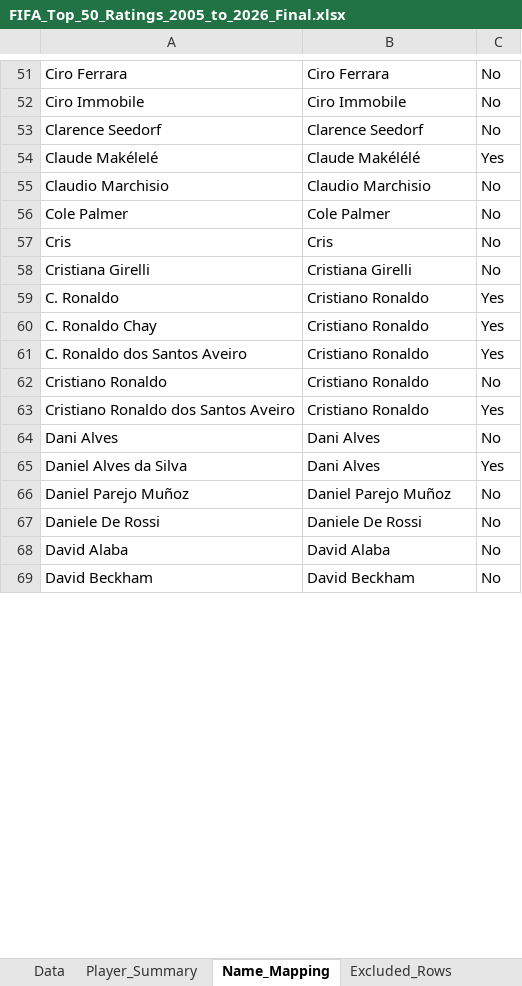
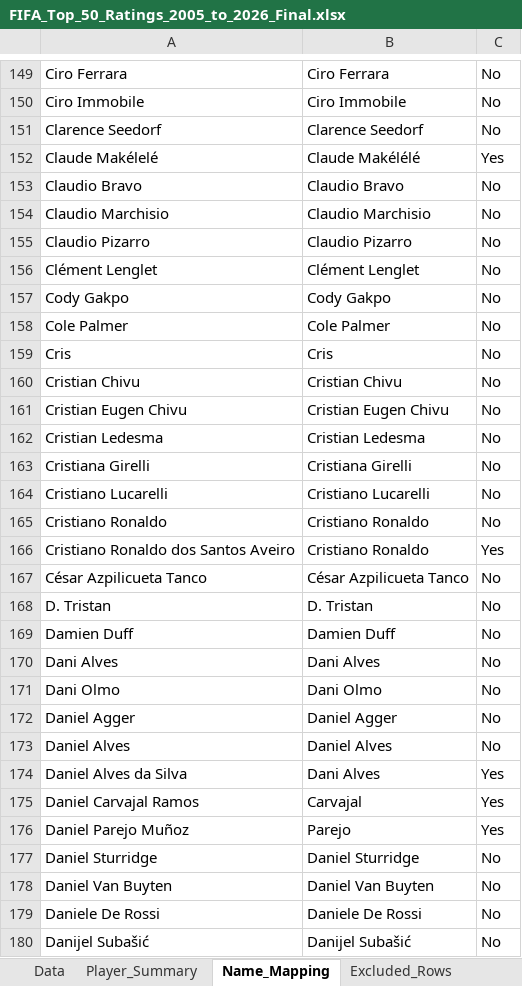
Before and after one commit to Daven-code/Ultimate-5-a-side-Draft, an Excel workbook: FIFA_Top_50_Ratings_2005_to_2026_Final.xlsx, sheet Name_Mapping, drawn as a sheet; only a part is shown, gaps mark what is left out; the shorter side is filled out with more unchanged rows; values as stored, in another font and other column widths than the file's, no borders; table styles not drawn; addresses are those after the commit; the diff covers the shown part only; the diff names each change by its address in the sheet, - before the commit and + after, or states it on an @@ line.

```diff
--- a/FIFA_Top_50_Ratings_2005_to_2026_Final.xlsx (sheet Name_Mapping)
+++ b/FIFA_Top_50_Ratings_2005_to_2026_Final.xlsx (sheet Name_Mapping)
+row 153: Claudio Bravo | Claudio Bravo | No
+row 155: Claudio Pizarro | Claudio Pizarro | No
+row 156: Clément Lenglet | Clément Lenglet | No
+row 157: Cody Gakpo | Cody Gakpo | No
+row 160: Cristian Chivu | Cristian Chivu | No
+row 161: Cristian Eugen Chivu | Cristian Eugen Chivu | No
+row 162: Cristian Ledesma | Cristian Ledesma | No
@@ row 59 moved to row 121: C. Ronaldo @@
@@ row 60 moved to row 122: C. Ronaldo Chay @@
@@ row 61 moved to row 123: C. Ronaldo dos Santos Aveiro @@
+row 164: Cristiano Lucarelli | Cristiano Lucarelli | No
+row 167: César Azpilicueta Tanco | César Azpilicueta Tanco | No
+row 168: D. Tristan | D. Tristan | No
+row 169: Damien Duff | Damien Duff | No
+row 171: Dani Olmo | Dani Olmo | No
+row 172: Daniel Agger | Daniel Agger | No
+row 173: Daniel Alves | Daniel Alves | No
+row 175: Daniel Carvajal Ramos | Carvajal | Yes
-B176: Daniel Parejo Muñoz
+B176: Parejo
-C176: No
+C176: Yes
+row 177: Daniel Sturridge | Daniel Sturridge | No
+row 178: Daniel Van Buyten | Daniel Van Buyten | No
+row 180: Danijel Subašić | Danijel Subašić | No
```
Also changed, not shown: 617 added rows, 2 removed rows, 27 moved rows, 9 edited cells and cell formats elsewhere in this sheet, sheet Data, sheet Player_Summary, sheet Excluded_Rows, sheet QA_Check, 2 other files.
